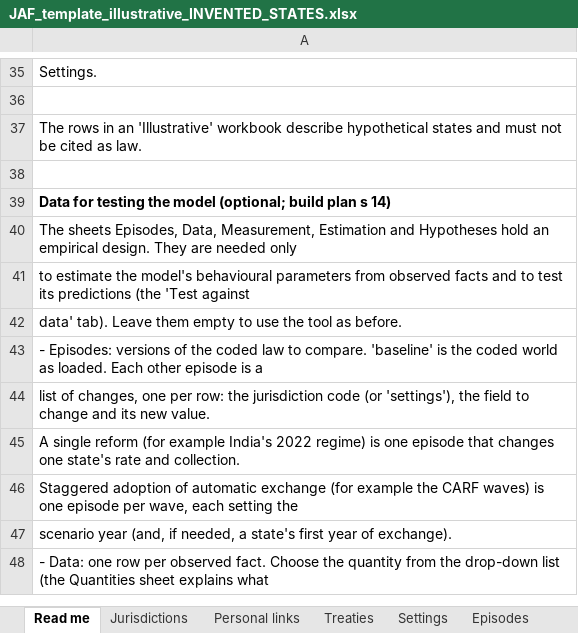
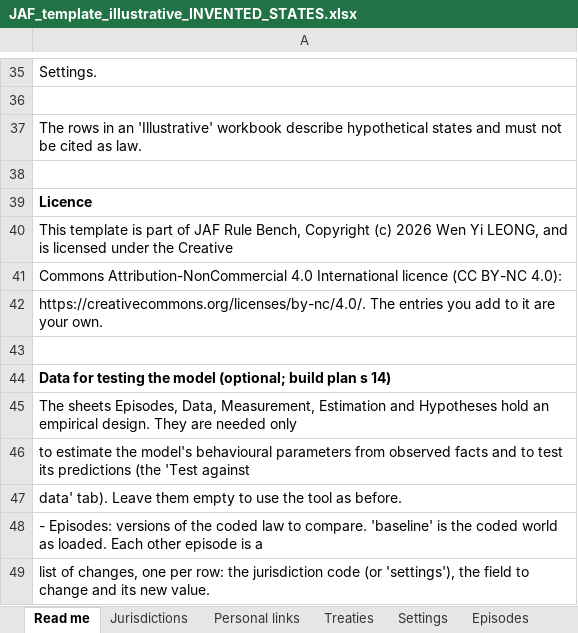
Before and after one commit to wenyileong/jaf-rule-bench, an Excel workbook: templates/JAF_template_illustrative_INVENTED_STATES.xlsx, sheet Read me, drawn as a sheet; only a part is shown, gaps mark what is left out; the shorter side is filled out with more unchanged rows; values as stored, in another font and other column widths than the file's, no borders; the diff names each change by its address in the sheet, - before the commit and + after, or states it on an @@ line.

Commit message:
License under PolyForm Noncommercial 1.0.0 and CC BY-NC 4.0
Code under the PolyForm Noncommercial License 1.0.0 (LICENSE.md, with
Required Notice lines; SPDX headers in source files). Documents,
templates and data under CC BY-NC 4.0 (LICENSE-docs.txt; licence note in
the template's Read me sheet). README sets out which files fall under
which licence; CITATION.cff records both. The engine's start-up message
states the licence. Third-party notices updated.

```diff
--- a/templates/JAF_template_illustrative_INVENTED_STATES.xlsx (sheet Read me)
+++ b/templates/JAF_template_illustrative_INVENTED_STATES.xlsx (sheet Read me)
+row 39: Licence
+row 40: This template is part of JAF Rule Bench, Copyright (c) 2026 Wen Yi LEONG, and is licensed under the Creative
+row 41: Commons Attribution-NonCommercial 4.0 International licence (CC BY-NC 4.0):
+row 42: https://creativecommons.org/licenses/by-nc/4.0/. The entries you add to it are your own.
+row 43: (empty)
```
Also changed, not shown: templates/JAF_template_real_sample_BLANK.xlsx, 32 other files.
